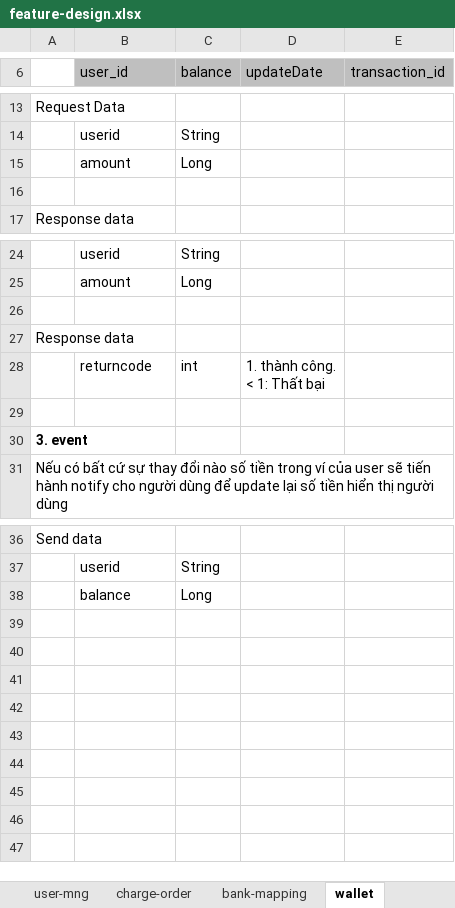
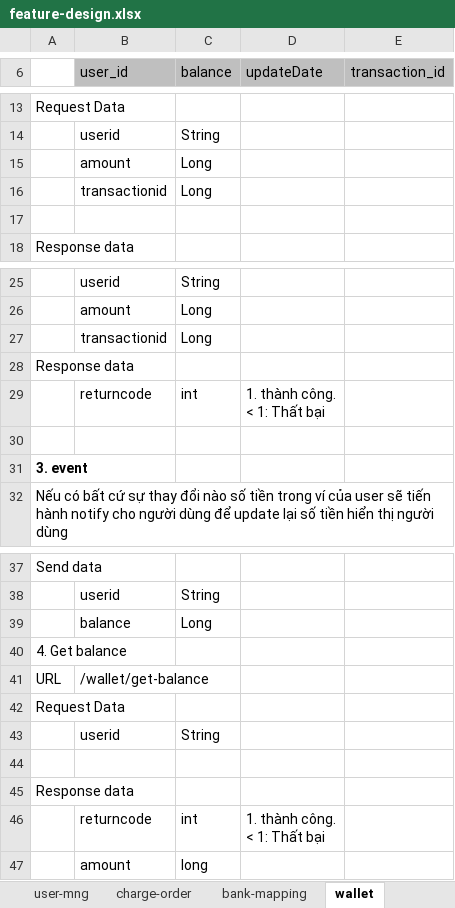
Before and after one commit to thai94/z-wallet, an Excel workbook: docs/feature-design.xlsx, sheet wallet, drawn as a sheet; only a part is shown, gaps mark what is left out; values as stored, in another font and other column widths than the file's, no borders; addresses are those after the commit; ↵ is a line break in a cell; the diff names each change by its address in the sheet, - before the commit and + after, or states it on an @@ line.

Commit message:
add api wallet

```diff
--- a/docs/feature-design.xlsx (sheet wallet)
+++ b/docs/feature-design.xlsx (sheet wallet)
+row 16:  | transactionid | Long
-row 27: (empty)
+row 27:  | transactionid | Long
+row 40: 4. Get balance
+row 41: URL | /wallet/get-balance
+row 42: Request Data
+row 43:  | userid | String
+row 44: (empty)
+row 45: Response data
+row 46:  | returncode | int | 1. thành công. ↵ < 1: Thất bại
+row 47:  | amount | long
```
Also changed, not shown: other sheet tabs, 17 other files.
